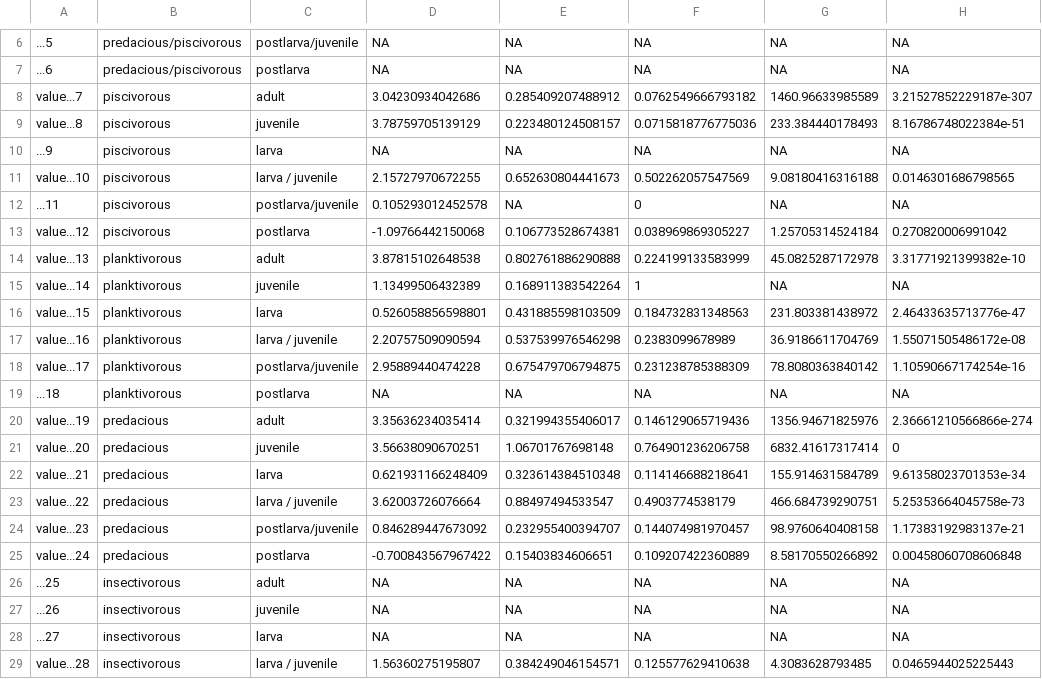
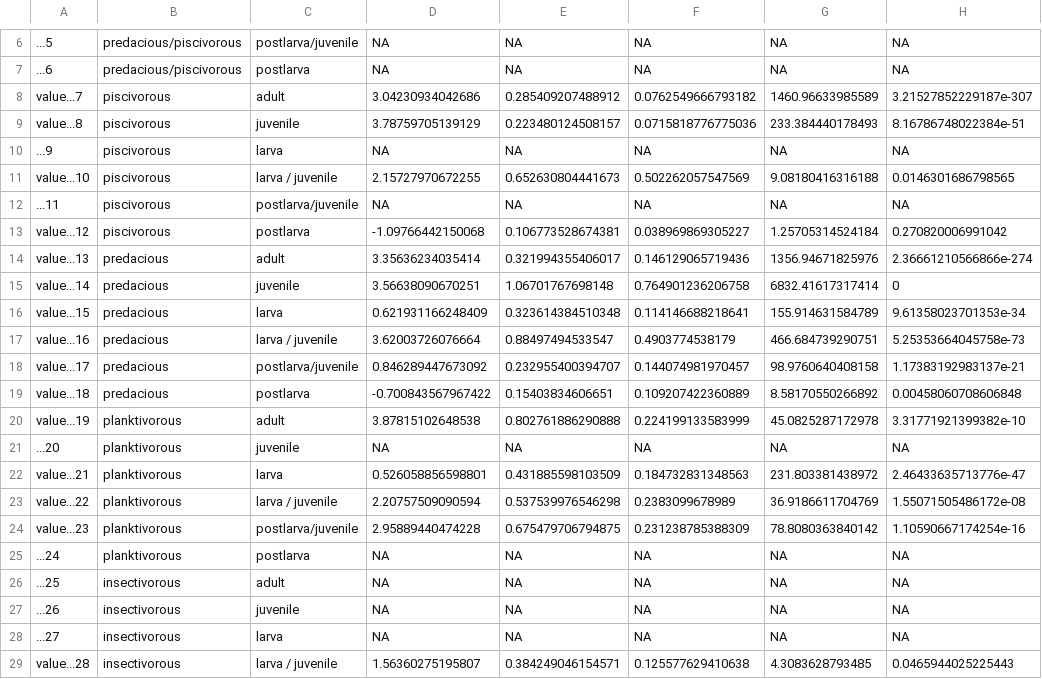
Before and after one commit to lisaparuit/CMEECourseWork, a CSV file: week3/DataR/results/PP_Regress_Results.csv, drawn as a sheet; only a part is shown, gaps mark what is left out.

```diff
--- a/week3/DataR/results/PP_Regress_Results.csv
+++ b/week3/DataR/results/PP_Regress_Results.csv
@@ -11,16 +11,16 @@
 "value...10","piscivorous","larva / juvenile",2.15727970672255,0.652630804441673,0.502262057547569,9.08180416316188,0.0146301686798565
-"...11","piscivorous","postlarva/juvenile",0.105293012452578,NA,0,NA,NA
+"...11","piscivorous","postlarva/juvenile",NA,NA,NA,NA,NA
 "value...12","piscivorous","postlarva",-1.09766442150068,0.106773528674381,0.038969869305227,1.25705314524184,0.270820006991042
-"value...13","planktivorous","adult",3.87815102648538,0.802761886290888,0.224199133583999,45.0825287172978,3.31771921399382e-10
-"value...14","planktivorous","juvenile",1.13499506432389,0.168911383542264,1,NA,NA
-"value...15","planktivorous","larva",0.526058856598801,0.431885598103509,0.184732831348563,231.803381438972,2.46433635713776e-47
-"value...16","planktivorous","larva / juvenile",2.20757509090594,0.537539976546298,0.2383099678989,36.9186611704769,1.55071505486172e-08
-"value...17","planktivorous","postlarva/juvenile",2.95889440474228,0.675479706794875,0.231238785388309,78.8080363840142,1.10590667174254e-16
-"...18","planktivorous","postlarva",NA,NA,NA,NA,NA
-"value...19","predacious","adult",3.35636234035414,0.321994355406017,0.146129065719436,1356.94671825976,2.36661210566866e-274
-"value...20","predacious","juvenile",3.56638090670251,1.06701767698148,0.764901236206758,6832.41617317414,0
-"value...21","predacious","larva",0.621931166248409,0.323614384510348,0.114146688218641,155.914631584789,9.61358023701353e-34
-"value...22","predacious","larva / juvenile",3.62003726076664,0.88497494533547,0.4903774538179,466.684739290751,5.25353664045758e-73
-"value...23","predacious","postlarva/juvenile",0.846289447673092,0.232955400394707,0.144074981970457,98.9760640408158,1.17383192983137e-21
-"value...24","predacious","postlarva",-0.700843567967422,0.15403834606651,0.109207422360889,8.58170550266892,0.00458060708606848
+"value...13","predacious","adult",3.35636234035414,0.321994355406017,0.146129065719436,1356.94671825976,2.36661210566866e-274
+"value...14","predacious","juvenile",3.56638090670251,1.06701767698148,0.764901236206758,6832.41617317414,0
+"value...15","predacious","larva",0.621931166248409,0.323614384510348,0.114146688218641,155.914631584789,9.61358023701353e-34
+"value...16","predacious","larva / juvenile",3.62003726076664,0.88497494533547,0.4903774538179,466.684739290751,5.25353664045758e-73
+"value...17","predacious","postlarva/juvenile",0.846289447673092,0.232955400394707,0.144074981970457,98.9760640408158,1.17383192983137e-21
+"value...18","predacious","postlarva",-0.700843567967422,0.15403834606651,0.109207422360889,8.58170550266892,0.00458060708606848
+"value...19","planktivorous","adult",3.87815102648538,0.802761886290888,0.224199133583999,45.0825287172978,3.31771921399382e-10
+"...20","planktivorous","juvenile",NA,NA,NA,NA,NA
+"value...21","planktivorous","larva",0.526058856598801,0.431885598103509,0.184732831348563,231.803381438972,2.46433635713776e-47
+"value...22","planktivorous","larva / juvenile",2.20757509090594,0.537539976546298,0.2383099678989,36.9186611704769,1.55071505486172e-08
+"value...23","planktivorous","postlarva/juvenile",2.95889440474228,0.675479706794875,0.231238785388309,78.8080363840142,1.10590667174254e-16
+"...24","planktivorous","postlarva",NA,NA,NA,NA,NA
 "...25","insectivorous","adult",NA,NA,NA,NA,NA
```
Also changed, not shown: 11 other files.
